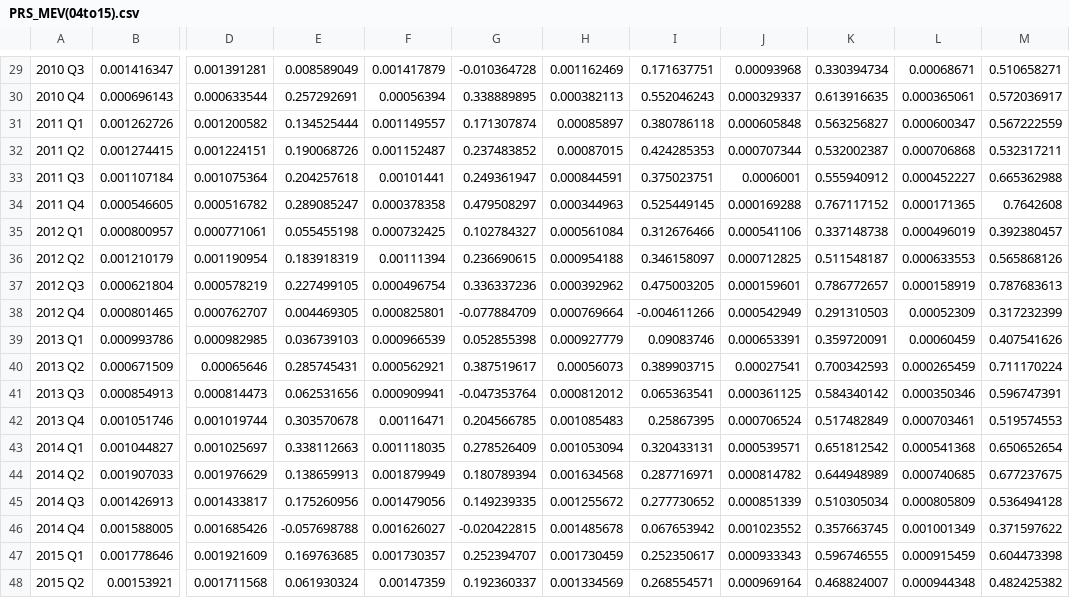
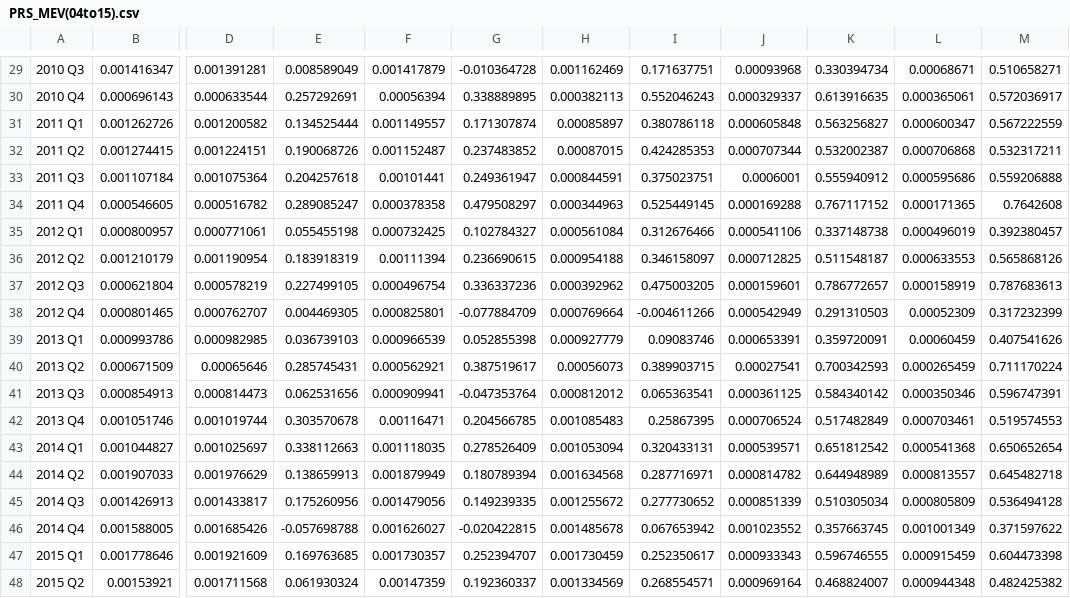
Before and after one commit to harryGod1/Replication_IJF, a CSV file: data/2259/PRS_MEV(04to15).csv, drawn as a sheet; only a part is shown, gaps mark what is left out; the diff names each change by its address in the sheet, - before the commit and + after, or states it on an @@ line.

```diff
--- a/data/2259/PRS_MEV(04to15).csv
+++ b/data/2259/PRS_MEV(04to15).csv
-L33: 0.000452227
+L33: 0.000595686
-M33: 0.665362988
+M33: 0.559206888
-L44: 0.000740685
+L44: 0.000813557
-M44: 0.677237675
+M44: 0.645482718
```
Also changed, not shown: data/2259/AUC_MEV(04to15).csv, data/2259/Brier_lstm(04to15).csv, 29 other files.
